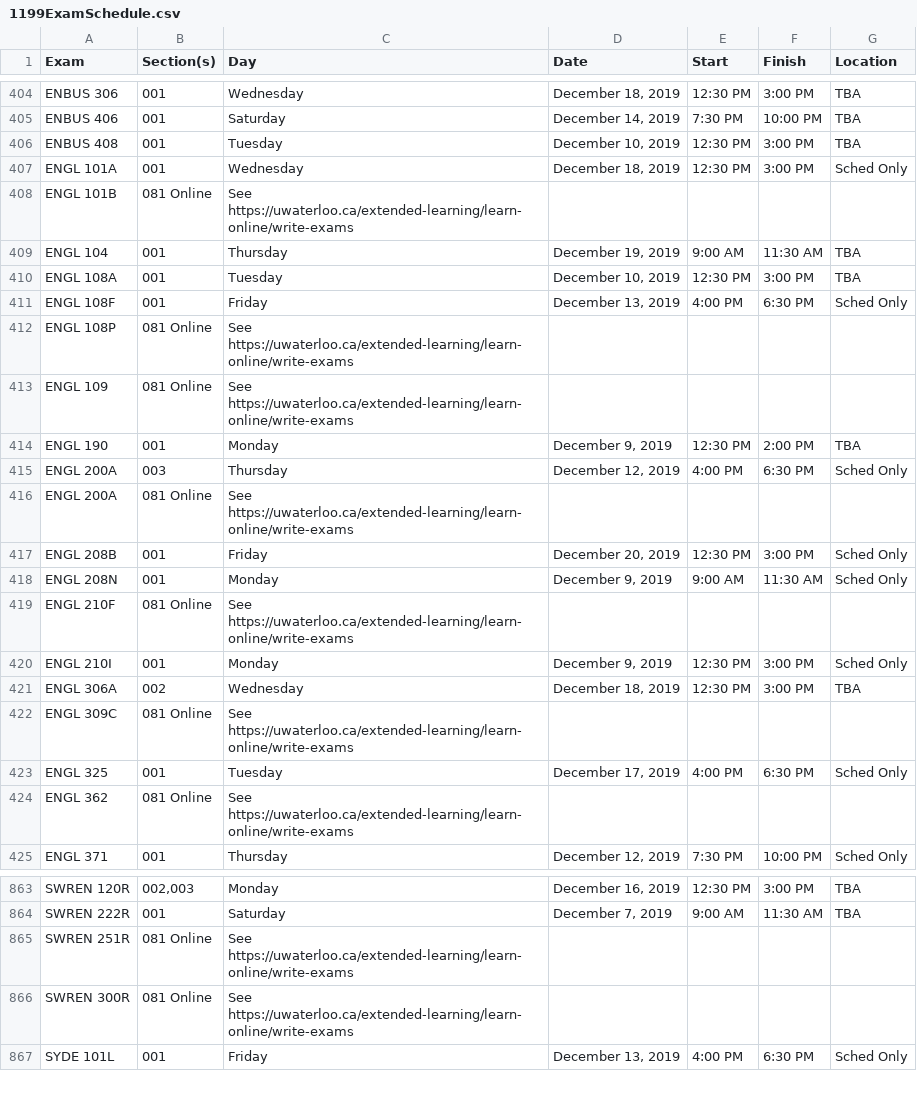
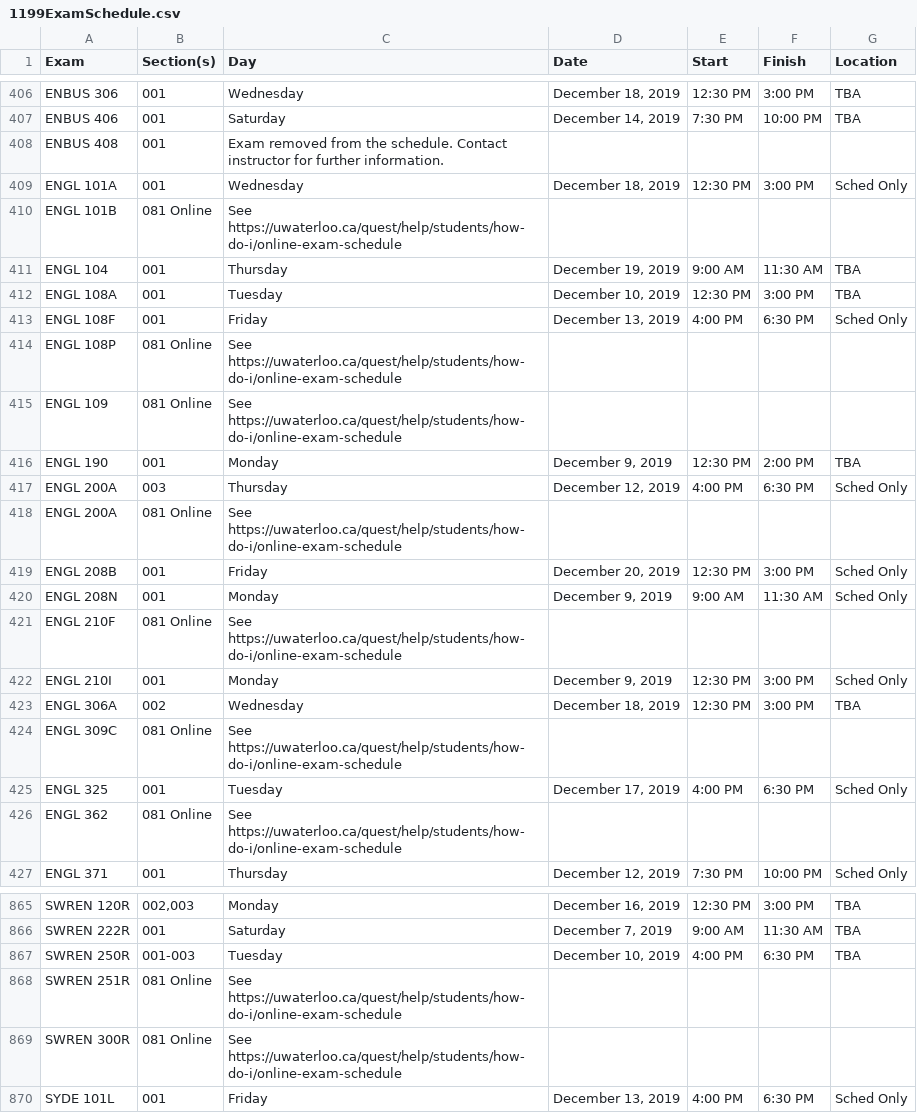
Before and after one commit to uWaterloo/Datasets, a CSV file: ExamSchedule/1199ExamSchedule.csv, drawn as a sheet; only a part is shown, gaps mark what is left out; the diff covers the shown part only.

Commit message:
Updated 1199 exam schedule (auto commit)

```diff
--- a/ExamSchedule/1199ExamSchedule.csv
+++ b/ExamSchedule/1199ExamSchedule.csv
@@ -405,5 +407,5 @@ ENBUS 306,001,Wednesday,"December 18, 2019",12:30 PM,3:00 PM,TBA
 ENBUS 406,001,Saturday,"December 14, 2019",7:30 PM,10:00 PM,TBA
-ENBUS 408,001,Tuesday,"December 10, 2019",12:30 PM,3:00 PM,TBA
+ENBUS 408,001,Exam removed from the schedule. Contact instructor for further information.,,,,
 ENGL 101A,001,Wednesday,"December 18, 2019",12:30 PM,3:00 PM,Sched Only
-ENGL 101B,081 Online,See https://uwaterloo.ca/extended-learning/learn-online/write-exams,,,,
+ENGL 101B,081 Online,See https://uwaterloo.ca/quest/help/students/how-do-i/online-exam-schedule,,,,
 ENGL 104,001,Thursday,"December 19, 2019",9:00 AM,11:30 AM,TBA
@@ -411,15 +413,15 @@ ENGL 108A,001,Tuesday,"December 10, 2019",12:30 PM,3:00 PM,TBA
 ENGL 108F,001,Friday,"December 13, 2019",4:00 PM,6:30 PM,Sched Only
-ENGL 108P,081 Online,See https://uwaterloo.ca/extended-learning/learn-online/write-exams,,,,
-ENGL 109,081 Online,See https://uwaterloo.ca/extended-learning/learn-online/write-exams,,,,
+ENGL 108P,081 Online,See https://uwaterloo.ca/quest/help/students/how-do-i/online-exam-schedule,,,,
+ENGL 109,081 Online,See https://uwaterloo.ca/quest/help/students/how-do-i/online-exam-schedule,,,,
 ENGL 190,001,Monday,"December 9, 2019",12:30 PM,2:00 PM,TBA
 ENGL 200A,003,Thursday,"December 12, 2019",4:00 PM,6:30 PM,Sched Only
-ENGL 200A,081 Online,See https://uwaterloo.ca/extended-learning/learn-online/write-exams,,,,
+ENGL 200A,081 Online,See https://uwaterloo.ca/quest/help/students/how-do-i/online-exam-schedule,,,,
 ENGL 208B,001,Friday,"December 20, 2019",12:30 PM,3:00 PM,Sched Only
 ENGL 208N,001,Monday,"December 9, 2019",9:00 AM,11:30 AM,Sched Only
-ENGL 210F,081 Online,See https://uwaterloo.ca/extended-learning/learn-online/write-exams,,,,
+ENGL 210F,081 Online,See https://uwaterloo.ca/quest/help/students/how-do-i/online-exam-schedule,,,,
 ENGL 210I,001,Monday,"December 9, 2019",12:30 PM,3:00 PM,Sched Only
 ENGL 306A,002,Wednesday,"December 18, 2019",12:30 PM,3:00 PM,TBA
-ENGL 309C,081 Online,See https://uwaterloo.ca/extended-learning/learn-online/write-exams,,,,
+ENGL 309C,081 Online,See https://uwaterloo.ca/quest/help/students/how-do-i/online-exam-schedule,,,,
 ENGL 325,001,Tuesday,"December 17, 2019",4:00 PM,6:30 PM,Sched Only
-ENGL 362,081 Online,See https://uwaterloo.ca/extended-learning/learn-online/write-exams,,,,
+ENGL 362,081 Online,See https://uwaterloo.ca/quest/help/students/how-do-i/online-exam-schedule,,,,
 ENGL 371,001,Thursday,"December 12, 2019",7:30 PM,10:00 PM,Sched Only
@@ -864,4 +866,5 @@ SWREN 120R,"002,003",Monday,"December 16, 2019",12:30 PM,3:00 PM,TBA
 SWREN 222R,001,Saturday,"December 7, 2019",9:00 AM,11:30 AM,TBA
-SWREN 251R,081 Online,See https://uwaterloo.ca/extended-learning/learn-online/write-exams,,,,
-SWREN 300R,081 Online,See https://uwaterloo.ca/extended-learning/learn-online/write-exams,,,,
+SWREN 250R,001-003,Tuesday,"December 10, 2019",4:00 PM,6:30 PM,TBA
+SWREN 251R,081 Online,See https://uwaterloo.ca/quest/help/students/how-do-i/online-exam-schedule,,,,
+SWREN 300R,081 Online,See https://uwaterloo.ca/quest/help/students/how-do-i/online-exam-schedule,,,,
 SYDE 101L,001,Friday,"December 13, 2019",4:00 PM,6:30 PM,Sched Only
```
Also changed, not shown: 2 added rows and 90 edited cells elsewhere in this file.
